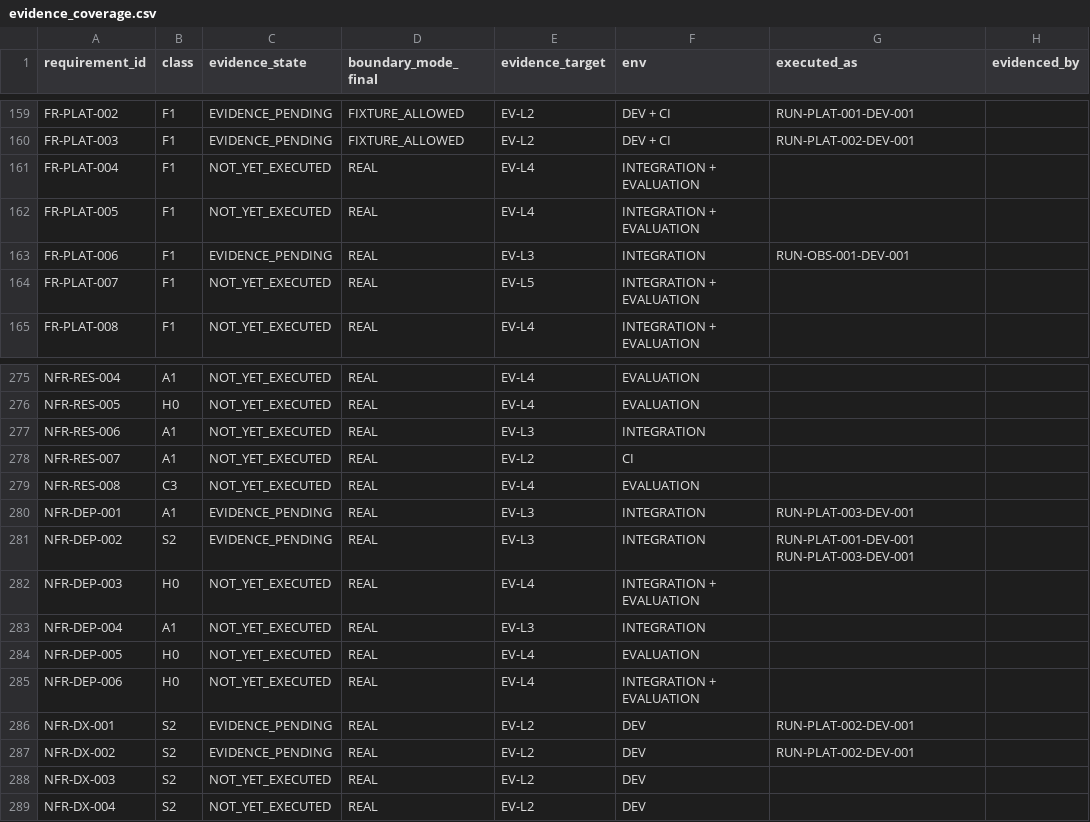
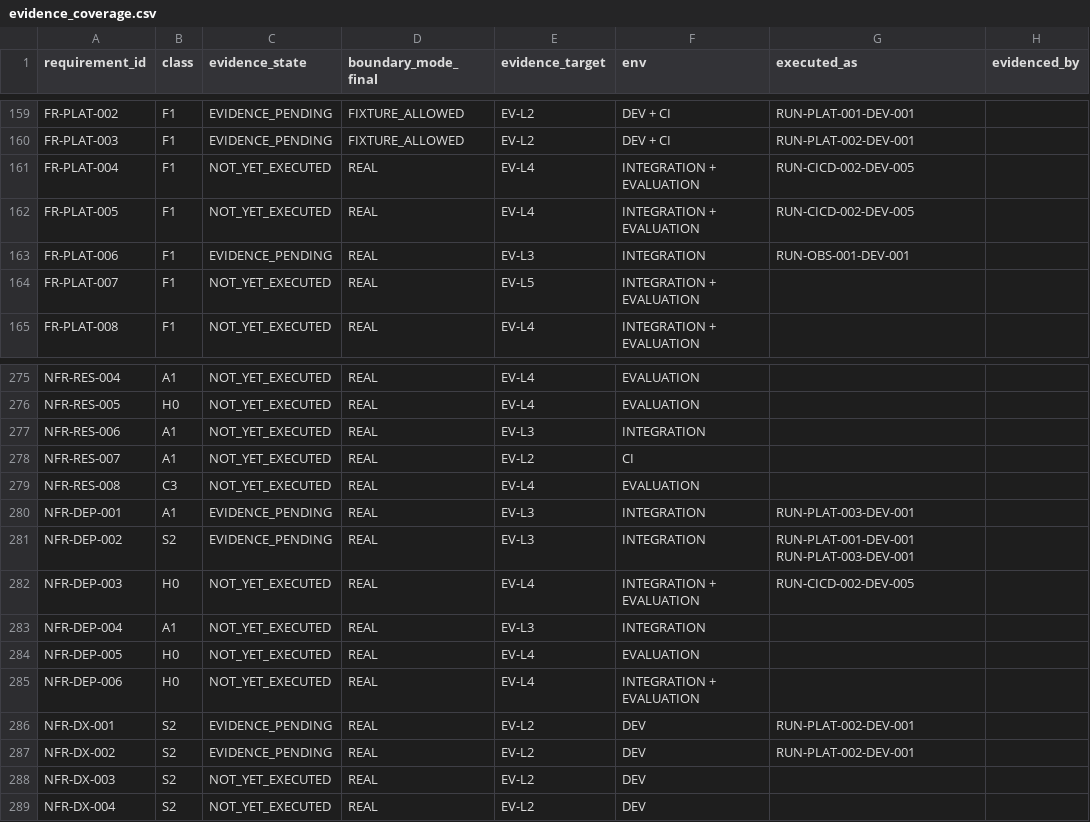
Before and after one commit to Asperant/critical-aerospace-manufacturing, a CSV file: traceability/generated/evidence_coverage.csv, drawn as a sheet; only a part is shown, gaps mark what is left out.

```diff
--- a/traceability/generated/evidence_coverage.csv
+++ b/traceability/generated/evidence_coverage.csv
@@ -160,4 +160,4 @@ FR-PLAT-002,F1,EVIDENCE_PENDING,FIXTURE_ALLOWED,EV-L2,DEV + CI,RUN-PLAT-001-DEV-
 FR-PLAT-003,F1,EVIDENCE_PENDING,FIXTURE_ALLOWED,EV-L2,DEV + CI,RUN-PLAT-002-DEV-001,
-FR-PLAT-004,F1,NOT_YET_EXECUTED,REAL,EV-L4,INTEGRATION + EVALUATION,,
-FR-PLAT-005,F1,NOT_YET_EXECUTED,REAL,EV-L4,INTEGRATION + EVALUATION,,
+FR-PLAT-004,F1,NOT_YET_EXECUTED,REAL,EV-L4,INTEGRATION + EVALUATION,RUN-CICD-002-DEV-005,
+FR-PLAT-005,F1,NOT_YET_EXECUTED,REAL,EV-L4,INTEGRATION + EVALUATION,RUN-CICD-002-DEV-005,
 FR-PLAT-006,F1,EVIDENCE_PENDING,REAL,EV-L3,INTEGRATION,RUN-OBS-001-DEV-001,
@@ -281,3 +281,3 @@ NFR-DEP-001,A1,EVIDENCE_PENDING,REAL,EV-L3,INTEGRATION,RUN-PLAT-003-DEV-001,
 NFR-DEP-002,S2,EVIDENCE_PENDING,REAL,EV-L3,INTEGRATION,RUN-PLAT-001-DEV-001 RUN-PLAT-003-DEV-001,
-NFR-DEP-003,H0,NOT_YET_EXECUTED,REAL,EV-L4,INTEGRATION + EVALUATION,,
+NFR-DEP-003,H0,NOT_YET_EXECUTED,REAL,EV-L4,INTEGRATION + EVALUATION,RUN-CICD-002-DEV-005,
 NFR-DEP-004,A1,NOT_YET_EXECUTED,REAL,EV-L3,INTEGRATION,,
```
Also changed, not shown: traceability/generated/requirements.csv, 13 other files.
